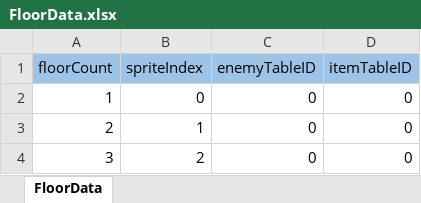
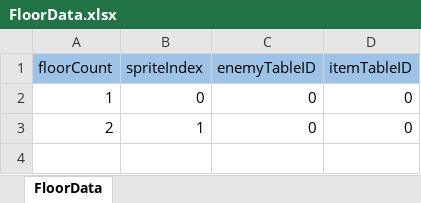
Before and after one commit to nobuRogue/2DRoguelikeAlfa, an Excel workbook: Assets/Resources/MasterData/FloorData.xlsx, sheet FloorData, drawn as a sheet; values as stored, in another font and other column widths than the file's, no borders; the diff names each change by its address in the sheet, - before the commit and + after, or states it on an @@ line.

```diff
--- a/Assets/Resources/MasterData/FloorData.xlsx (sheet FloorData)
+++ b/Assets/Resources/MasterData/FloorData.xlsx (sheet FloorData)
-row 4: 3 | 2 | 0 | 0
```
Also changed, not shown: 23 other files.
